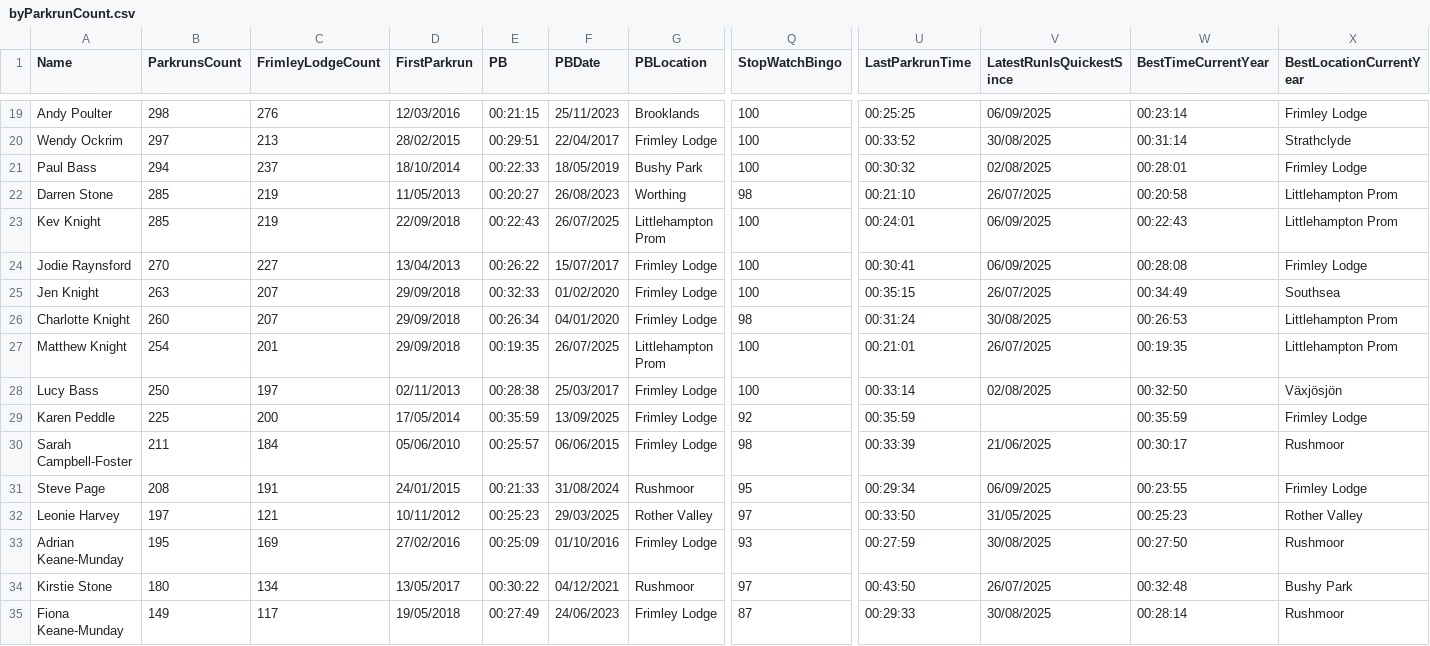
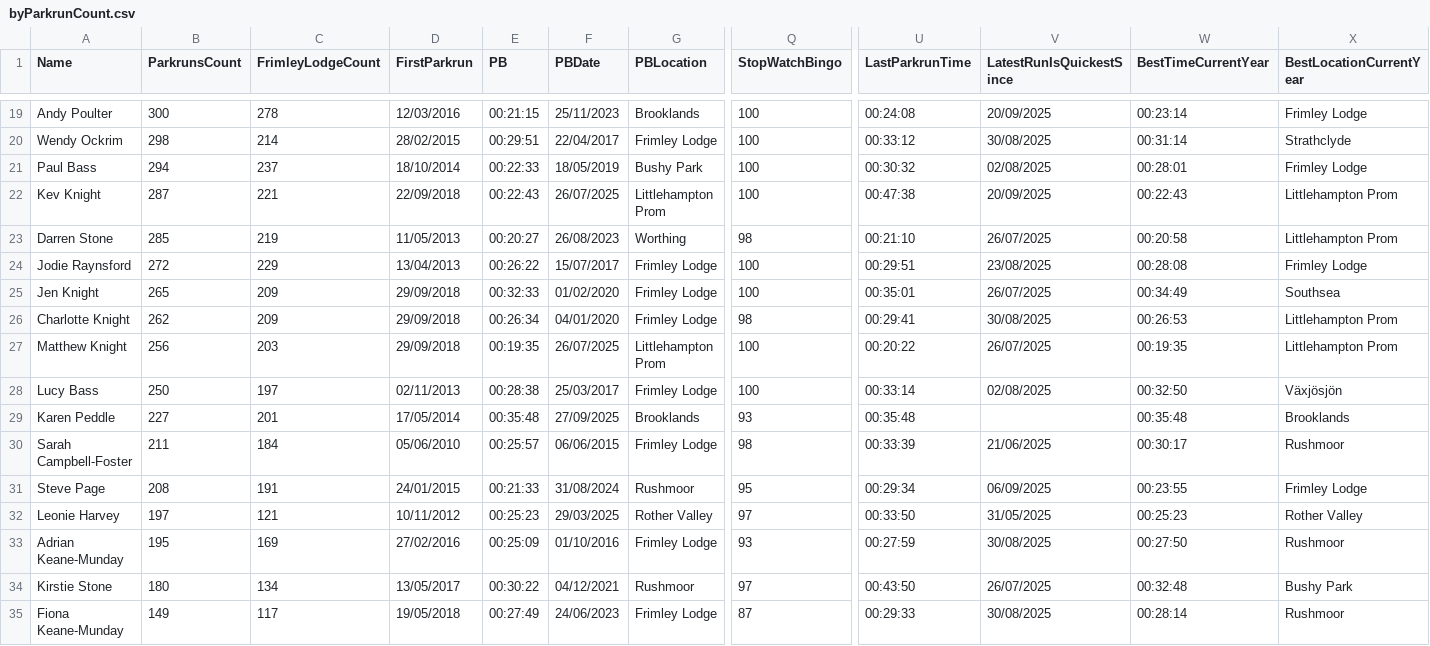
Before and after one commit to martingay1975/frimleyFlyers, a CSV file: site/res/json/byParkrunCount.csv, drawn as a sheet; only a part is shown, gaps mark what is left out; removed rows and columns are numbered as before the commit, all else as after; rows hold the shown columns only; the diff covers the shown part only; the diff names each change by its address in the sheet, - before the commit and + after, or states it on an @@ line.

```diff
--- a/site/res/json/byParkrunCount.csv
+++ b/site/res/json/byParkrunCount.csv
-B19 (ParkrunsCount): 298
+B19 (ParkrunsCount): 300
-C19 (FrimleyLodgeCount): 276
+C19 (FrimleyLodgeCount): 278
-U19 (LastParkrunTime): 00:25:25
+U19 (LastParkrunTime): 00:24:08
-V19 (LatestRunIsQuickestSince): 06/09/2025
+V19 (LatestRunIsQuickestSince): 20/09/2025
-B20 (ParkrunsCount): 297
+B20 (ParkrunsCount): 298
-C20 (FrimleyLodgeCount): 213
+C20 (FrimleyLodgeCount): 214
-U20 (LastParkrunTime): 00:33:52
+U20 (LastParkrunTime): 00:33:12
+row 22: Kev Knight | 287 | 221 | 22/09/2018 | 00:22:43 | 26/07/2025 | Littlehampton Prom | 100 | 00:47:38 | 20/09/2025 | 00:22:43 | Littlehampton Prom
-row 23: Kev Knight | 285 | 219 | 22/09/2018 | 00:22:43 | 26/07/2025 | Littlehampton Prom | 100 | 00:24:01 | 06/09/2025 | 00:22:43 | Littlehampton Prom
-B24 (ParkrunsCount): 270
+B24 (ParkrunsCount): 272
-C24 (FrimleyLodgeCount): 227
+C24 (FrimleyLodgeCount): 229
-U24 (LastParkrunTime): 00:30:41
+U24 (LastParkrunTime): 00:29:51
-V24 (LatestRunIsQuickestSince): 06/09/2025
+V24 (LatestRunIsQuickestSince): 23/08/2025
-B25 (ParkrunsCount): 263
+B25 (ParkrunsCount): 265
-C25:C26 (FrimleyLodgeCount): 207
+C25:C26 (FrimleyLodgeCount): 209
-U25 (LastParkrunTime): 00:35:15
+U25 (LastParkrunTime): 00:35:01
-B26 (ParkrunsCount): 260
+B26 (ParkrunsCount): 262
-U26 (LastParkrunTime): 00:31:24
+U26 (LastParkrunTime): 00:29:41
-B27 (ParkrunsCount): 254
+B27 (ParkrunsCount): 256
-C27 (FrimleyLodgeCount): 201
+C27 (FrimleyLodgeCount): 203
-U27 (LastParkrunTime): 00:21:01
+U27 (LastParkrunTime): 00:20:22
-B29 (ParkrunsCount): 225
+B29 (ParkrunsCount): 227
-C29 (FrimleyLodgeCount): 200
+C29 (FrimleyLodgeCount): 201
-E29 (PB): 00:35:59
+E29 (PB): 00:35:48
-F29 (PBDate): 13/09/2025
+F29 (PBDate): 27/09/2025
-G29 (PBLocation): Frimley Lodge
+G29 (PBLocation): Brooklands
-Q29 (StopWatchBingo): 92
+Q29 (StopWatchBingo): 93
-U29 (LastParkrunTime): 00:35:59
+U29 (LastParkrunTime): 00:35:48
-W29 (BestTimeCurrentYear): 00:35:59
+W29 (BestTimeCurrentYear): 00:35:48
-X29 (BestLocationCurrentYear): Frimley Lodge
+X29 (BestLocationCurrentYear): Brooklands
```
Also changed, not shown: 89 edited cells elsewhere in this file, site/res/json/byMilestone.csv, site/res/json/raceData2025.json-all.csv, 32 other files.
